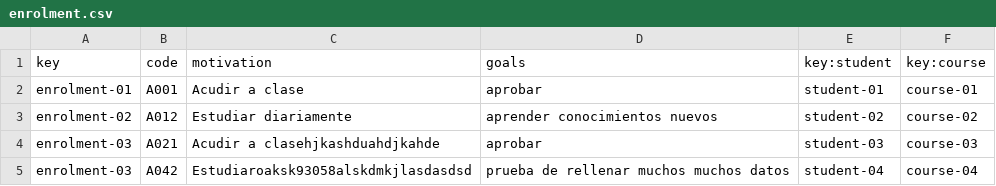
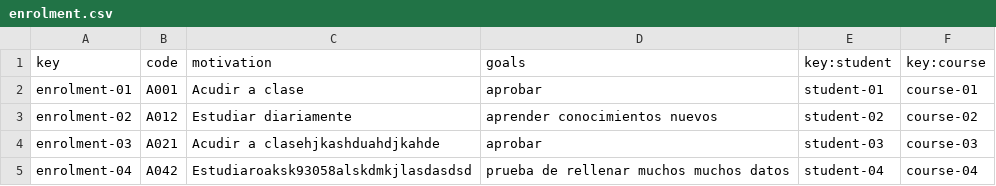
Before and after one commit to marolmmar1/C2.X02, a CSV file: src/main/webapp/WEB-INF/resources/sample-data/enrolment.csv, drawn as a sheet.

```diff
--- a/src/main/webapp/WEB-INF/resources/sample-data/enrolment.csv
+++ b/src/main/webapp/WEB-INF/resources/sample-data/enrolment.csv
@@ -4,2 +4,2 @@ enrolment-02,A012,Estudiar diariamente,aprender conocimientos nuevos,student-02,
 enrolment-03,A021,Acudir a clasehjkashduahdjkahde,aprobar,student-03,course-03
-enrolment-03,A042,Estudiaroaksk93058alskdmkjlasdasdsd,prueba de rellenar muchos muchos datos,student-04,course-04
+enrolment-04,A042,Estudiaroaksk93058alskdmkjlasdasdsd,prueba de rellenar muchos muchos datos,student-04,course-04
```
Also changed, not shown: src/main/webapp/WEB-INF/resources/sample-data/course.csv, src/main/webapp/WEB-INF/resources/sample-data/lecture.csv, 2 other files.
